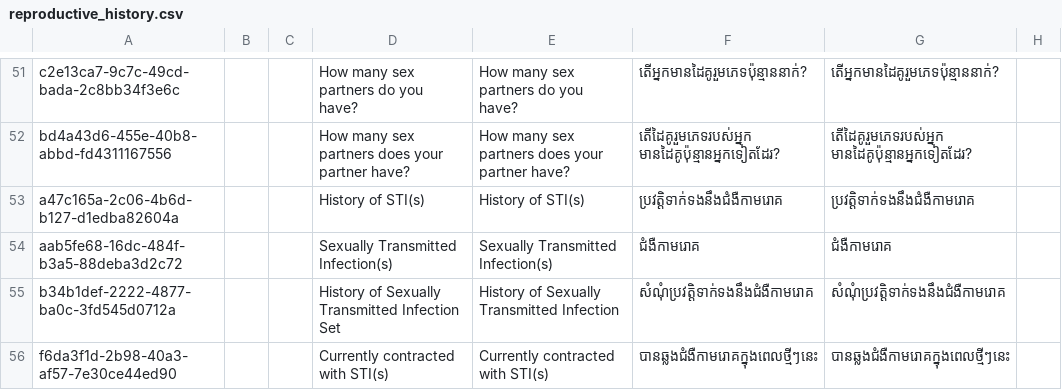
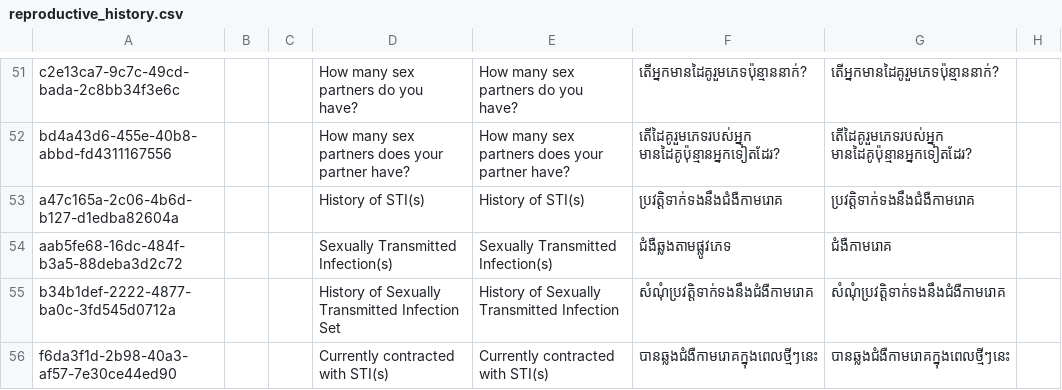
Before and after one commit to mekomsolutions/ozone-distro-cambodia, a CSV file: configs/openmrs_config/concepts/reproductive_history.csv, drawn as a sheet; only a part is shown, gaps mark what is left out; the diff names each change by its address in the sheet, - before the commit and + after, or states it on an @@ line.

Commit message:
Fix typo

```diff
--- a/configs/openmrs_config/concepts/reproductive_history.csv
+++ b/configs/openmrs_config/concepts/reproductive_history.csv
-F54: ជំងឺកាមរោគ
+F54: ជំងឺឆ្លងតាមផ្លូវភេទ
```
